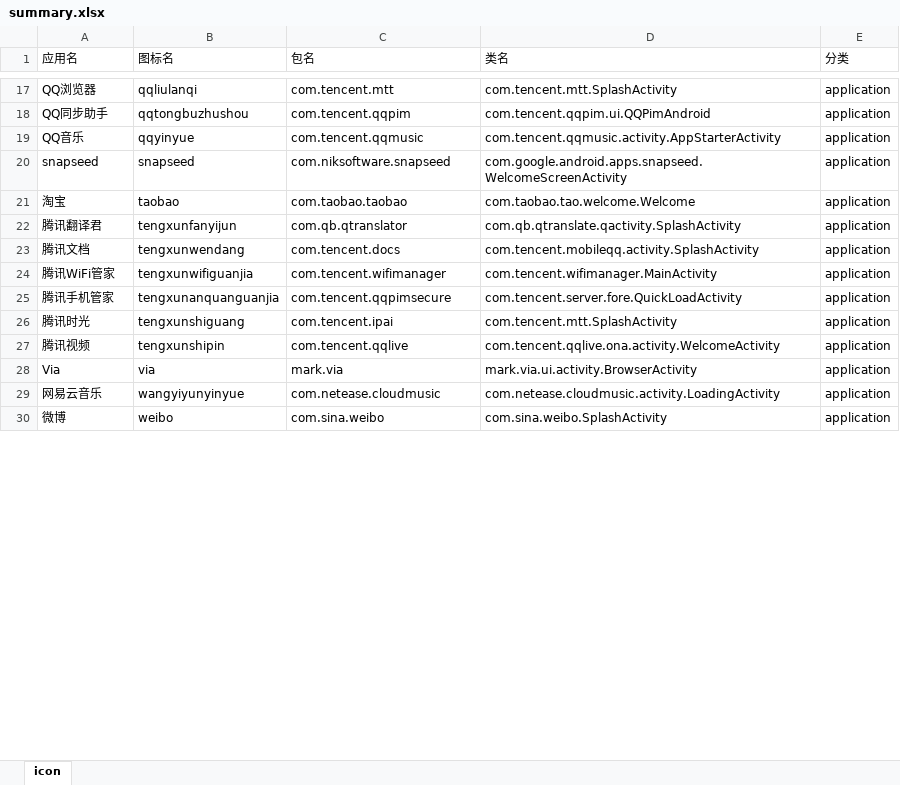
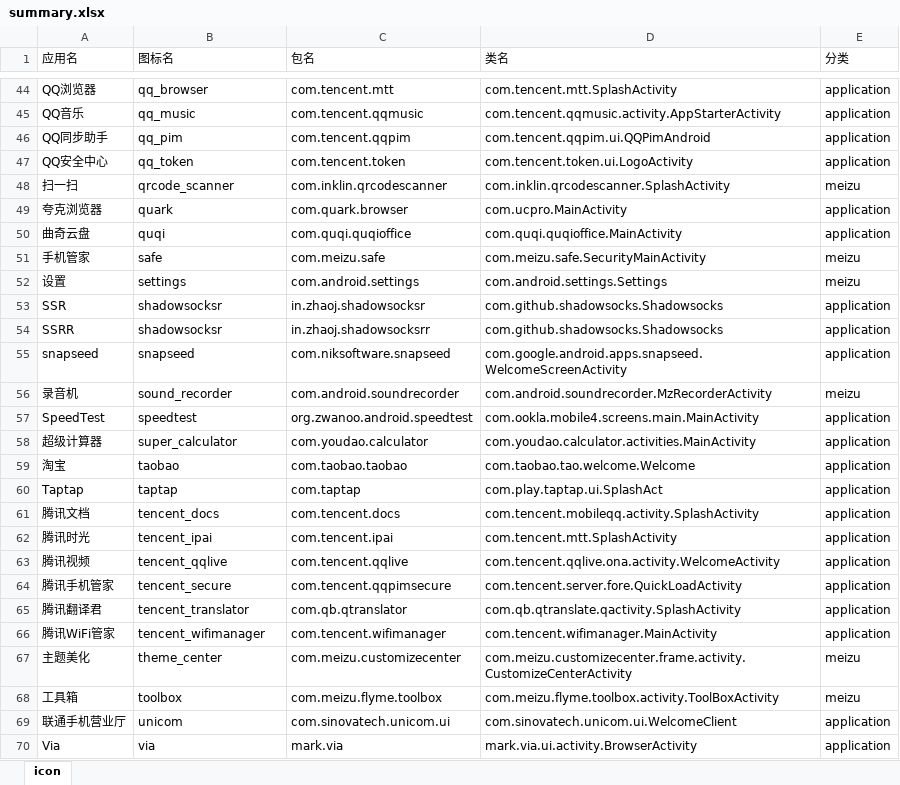
Before and after one commit to cjycsm/mistiness-iconpack, an Excel workbook: summary.xlsx, sheet icon, drawn as a sheet; only a part is shown, gaps mark what is left out; the shorter side is filled out with more unchanged rows; values as stored, in another font and other column widths than the file's, no borders; removed rows and columns are numbered as before the commit, all else as after; the diff covers the shown part only; the diff names each change by its address in the sheet, - before the commit and + after, or states it on an @@ line.

```diff
--- a/summary.xlsx (sheet icon)
+++ b/summary.xlsx (sheet icon)
-B44 (图标名): qqliulanqi
+B44 (图标名): qq_browser
-row 18: QQ同步助手 | qqtongbuzhushou | com.tencent.qqpim | com.tencent.qqpim.ui.QQPimAndroid | application
-B45 (图标名): qqyinyue
+B45 (图标名): qq_music
+row 46: QQ同步助手 | qq_pim | com.tencent.qqpim | com.tencent.qqpim.ui.QQPimAndroid | application
+row 47: QQ安全中心 | qq_token | com.tencent.token | com.tencent.token.ui.LogoActivity | application
+row 48: 扫一扫 | qrcode_scanner | com.inklin.qrcodescanner | com.inklin.qrcodescanner.SplashActivity | meizu
+row 49: 夸克浏览器 | quark | com.quark.browser | com.ucpro.MainActivity | application
+row 50: 曲奇云盘 | quqi | com.quqi.quqioffice | com.quqi.quqioffice.MainActivity | application
+row 51: 手机管家 | safe | com.meizu.safe | com.meizu.safe.SecurityMainActivity | meizu
+row 52: 设置 | settings | com.android.settings | com.android.settings.Settings | meizu
+row 53: SSR | shadowsocksr | in.zhaoj.shadowsocksr | com.github.shadowsocks.Shadowsocks | application
+row 54: SSRR | shadowsocksr | in.zhaoj.shadowsocksrr | com.github.shadowsocks.Shadowsocks | application
+row 56: 录音机 | sound_recorder | com.android.soundrecorder | com.android.soundrecorder.MzRecorderActivity | meizu
@@ row 44 moved to row 57: SpeedTest @@
+row 58: 超级计算器 | super_calculator | com.youdao.calculator | com.youdao.calculator.activities.MainActivity | application
-row 22: 腾讯翻译君 | tengxunfanyijun | com.qb.qtranslator | com.qb.qtranslate.qactivity.SplashActivity | application
@@ row 47 moved to row 60: Taptap @@
-B61 (图标名): tengxunwendang
+B61 (图标名): tencent_docs
-row 24: 腾讯WiFi管家 | tengxunwifiguanjia | com.tencent.wifimanager | com.tencent.wifimanager.MainActivity | application
-row 25: 腾讯手机管家 | tengxunanquanguanjia | com.tencent.qqpimsecure | com.tencent.server.fore.QuickLoadActivity | application
-B62 (图标名): tengxunshiguang
+B62 (图标名): tencent_ipai
-B63 (图标名): tengxunshipin
+B63 (图标名): tencent_qqlive
+row 64: 腾讯手机管家 | tencent_secure | com.tencent.qqpimsecure | com.tencent.server.fore.QuickLoadActivity | application
+row 65: 腾讯翻译君 | tencent_translator | com.qb.qtranslator | com.qb.qtranslate.qactivity.SplashActivity | application
+row 66: 腾讯WiFi管家 | tencent_wifimanager | com.tencent.wifimanager | com.tencent.wifimanager.MainActivity | application
+row 67: 主题美化 | theme_center | com.meizu.customizecenter | com.meizu.customizecenter.frame.activity.CustomizeCenterActivity | meizu
+row 68: 工具箱 | toolbox | com.meizu.flyme.toolbox | com.meizu.flyme.toolbox.activity.ToolBoxActivity | meizu
+row 69: 联通手机营业厅 | unicom | com.sinovatech.unicom.ui | com.sinovatech.unicom.ui.WelcomeClient | application
-row 29: 网易云音乐 | wangyiyunyinyue | com.netease.cloudmusic | com.netease.cloudmusic.activity.LoadingActivity | application
```
Also changed, not shown: 35 added rows, 47 removed rows, 7 moved rows and 3 edited cells elsewhere in this sheet, 7 other files.
